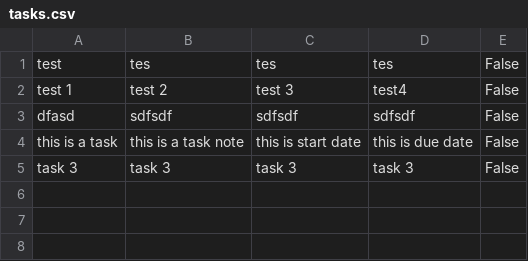
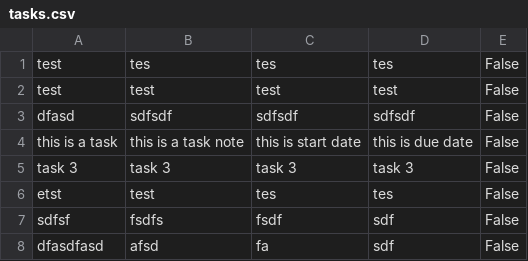
Before and after one commit to ppmadalin/todocmd.madalinpopa.com, a CSV file: src/data/tasks.csv, drawn as a sheet.

```diff
--- a/src/data/tasks.csv
+++ b/src/data/tasks.csv
@@ -1,3 +1,3 @@
 test,tes,tes,tes,False
-test 1,test 2,test 3,test4,False
+test,test,test,test,False
 dfasd,sdfsdf,sdfsdf,sdfsdf,False
@@ -5 +5,4 @@ this is a task,this is a task note,this is start date,this is due date,False
 task 3,task 3,task 3,task 3,False
+etst,test,tes,tes,False
+sdfsf,fsdfs,fsdf,sdf,False
+dfasdfasd,afsd,fa,sdf,False
```
Also changed, not shown: 5 other files.
